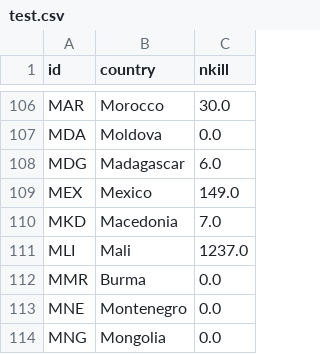
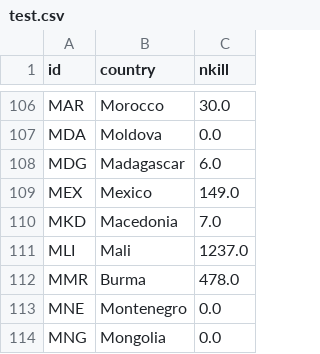
Before and after one commit to PhilipOosterholt/dataprocessing, a CSV file: Homework/week_6/test.csv, drawn as a sheet; only a part is shown, gaps mark what is left out.

```diff
--- a/Homework/week_6/test.csv
+++ b/Homework/week_6/test.csv
@@ -111,3 +111,3 @@ MKD,Macedonia,7.0
 MLI,Mali,1237.0
-MMR,Burma,0.0
+MMR,Burma,478.0
 MNE,Montenegro,0.0
```
Also changed, not shown: Homework/week_6/list_ids.csv, 3 other files.
